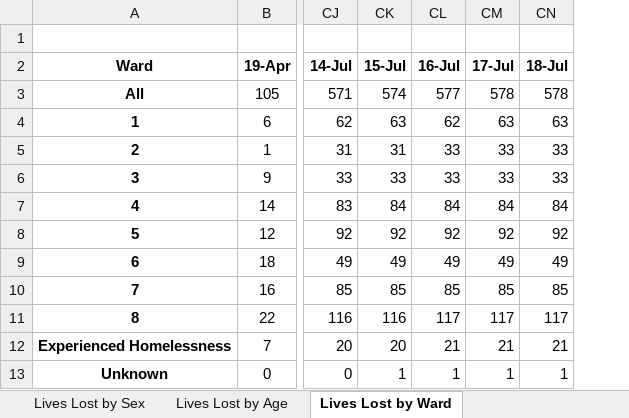
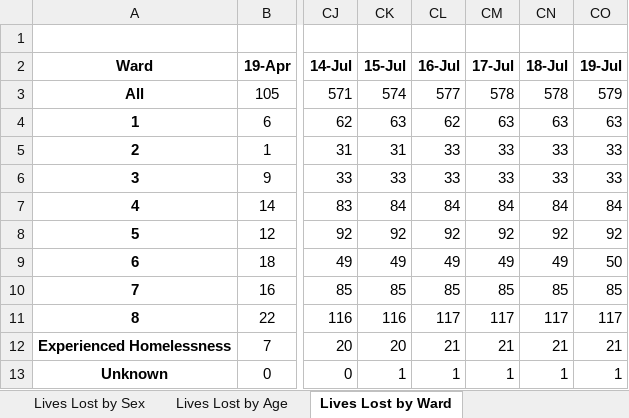
Before and after one commit to d4bl/COVID19_tracker_data_extraction, an Excel workbook: workflow/python/work/WashingtonDC/data.xlsx, sheet Lives Lost by Ward, drawn as a sheet; only a part is shown, gaps mark what is left out; values as stored, in another font and other column widths than the file's, no borders; the diff names each change by its address in the sheet, - before the commit and + after, or states it on an @@ line.

```diff
--- a/workflow/python/work/WashingtonDC/data.xlsx (sheet Lives Lost by Ward)
+++ b/workflow/python/work/WashingtonDC/data.xlsx (sheet Lives Lost by Ward)
+column CO (19-Jul), rows 3-13: 579 | 63 | 33 | 33 | 84 | 92 | 50 | 85 | 117 | 21 | 1
```
Also changed, not shown: sheet Overal Stats, sheet Community Cases Tested By OCME, sheet Lives Lost by Sex, sheet Lives Lost by Race, sheet Lives Lost by Age, sheet Total Cases by Ward, 1 more sheet, charts or pictures, 2 other files.
